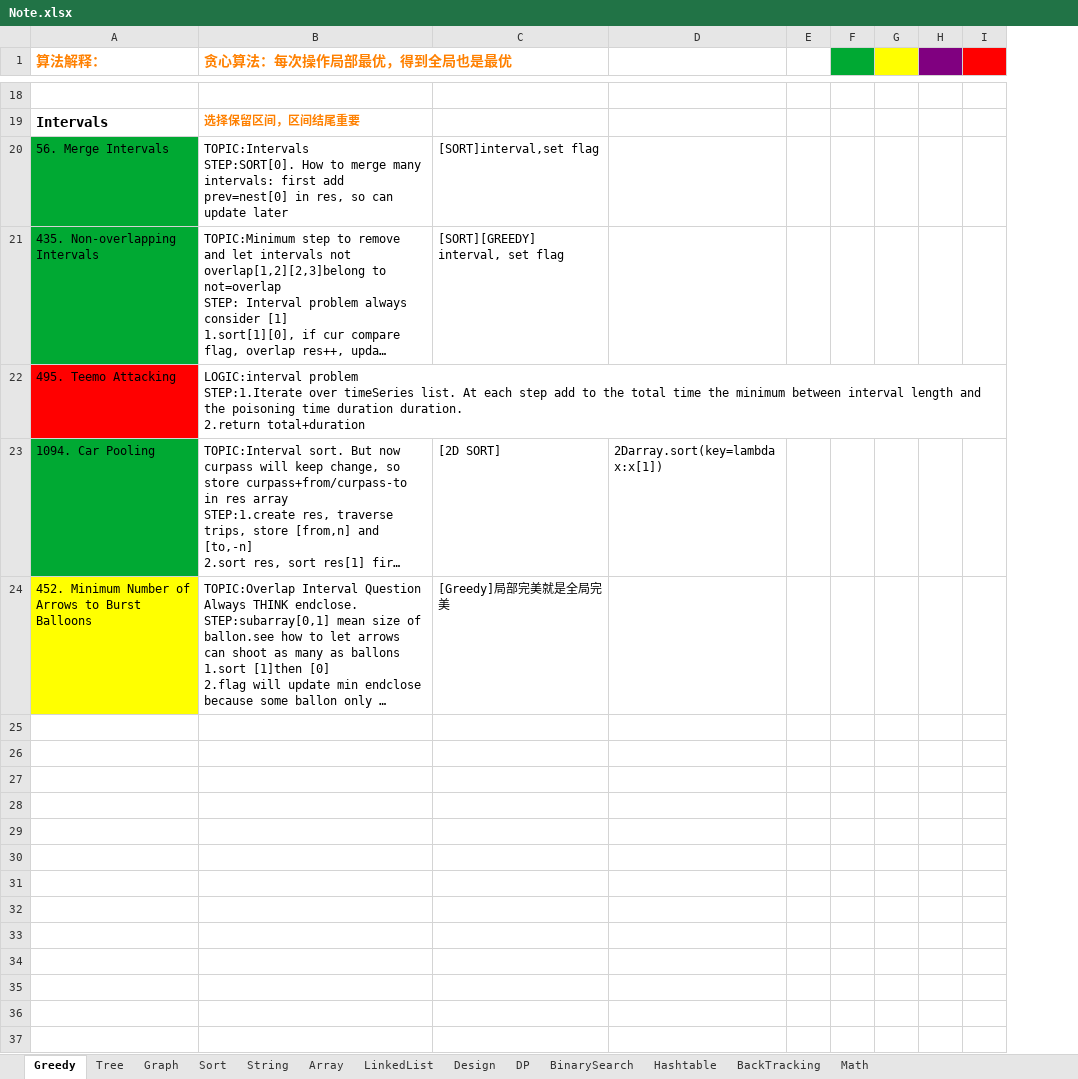
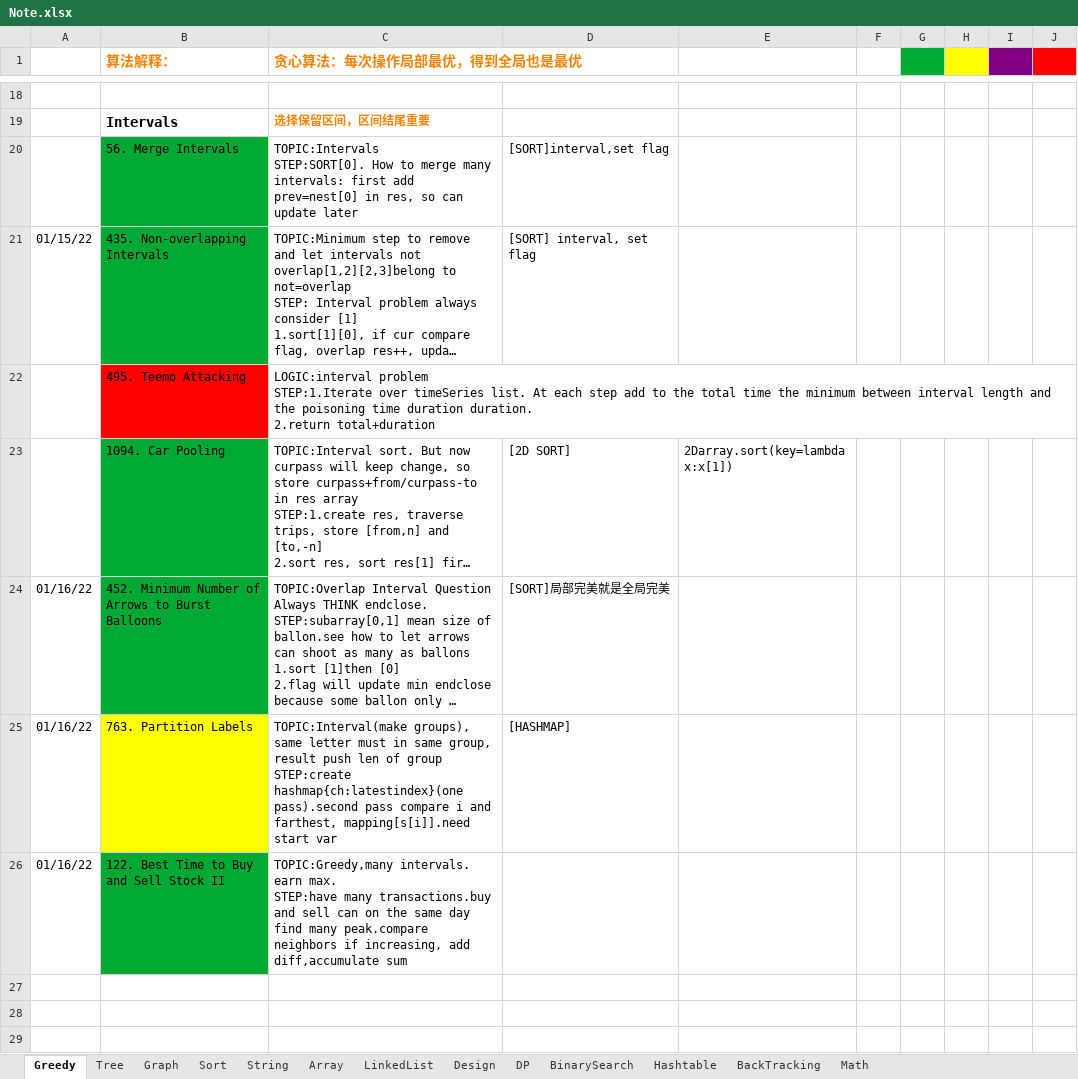
Before and after one commit to yuchangrachel/algorithm, an Excel workbook: Note.xlsx, sheet Greedy, drawn as a sheet; only a part is shown, gaps mark what is left out; long unchanged cells end in …; values as stored, in another font and other column widths than the file's, no borders; addresses are those after the commit; ↵ is a line break in a cell; the diff covers the shown part only; the diff names each change by its address in the sheet, - before the commit and + after, or states it on an @@ line.

Commit message:
Greedy

```diff
--- a/Note.xlsx (sheet Greedy)
+++ b/Note.xlsx (sheet Greedy)
+column A, rows 21-24: 01/15/22 |  |  | 01/16/22
-D21: [SORT][GREEDY] interval, set flag
+D21: [SORT] interval, set flag
-B24 fill: #FFFF00
+B24 fill: #00A933
-D24: [Greedy]局部完美就是全局完美
+D24: [SORT]局部完美就是全局完美
+row 25: 01/16/22 | 763. Partition Labels | TOPIC:Interval(make groups), same letter must in same group, result push len of group ↵ STEP:create hashmap{ch:latestindex}(one pass).second pass compare i and farthest, mapping[s[i]].need start var | [HASHMAP]
+row 26: 01/16/22 | 122. Best Time to Buy and Sell Stock II | TOPIC:Greedy,many intervals. earn max. ↵ STEP:have many transactions.buy and sell can on the same day ↵ find many peak.compare neighbors if increasing, add diff,accumulate sum
+row 27: (empty)
+row 28: (empty)
+row 29: (empty)
```
Also changed, not shown: 8 added rows, 6 edited cells and cell formats elsewhere in this sheet, 3 other files.
